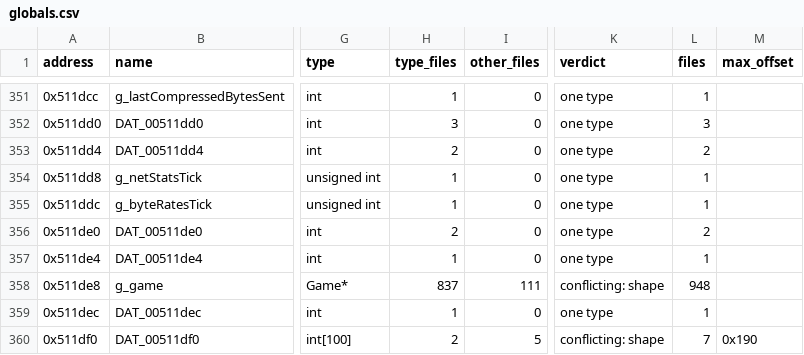
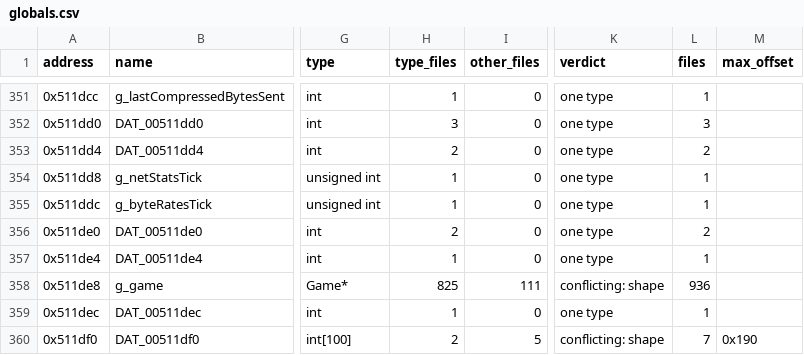
Before and after one commit to HectorBailey/byte-tactics, a CSV file: data/globals.csv, drawn as a sheet; only a part is shown, gaps mark what is left out; the diff names each change by its address in the sheet, - before the commit and + after, or states it on an @@ line.

```diff
--- a/data/globals.csv
+++ b/data/globals.csv
-H358 (type_files): 837
+H358 (type_files): 825
-L358 (files): 948
+L358 (files): 936
```
Also changed, not shown: data/layout.csv, data/progress.csv, 7 other files.
